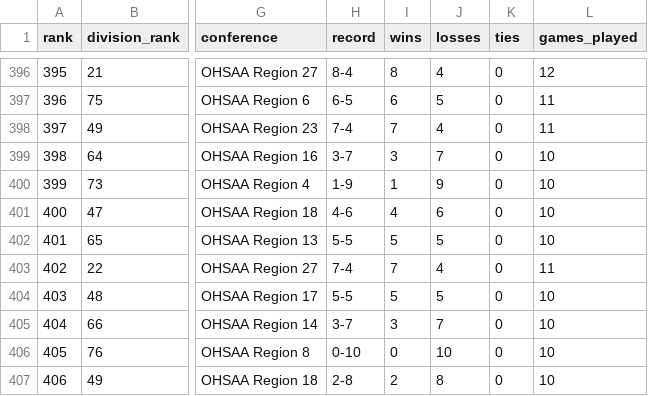
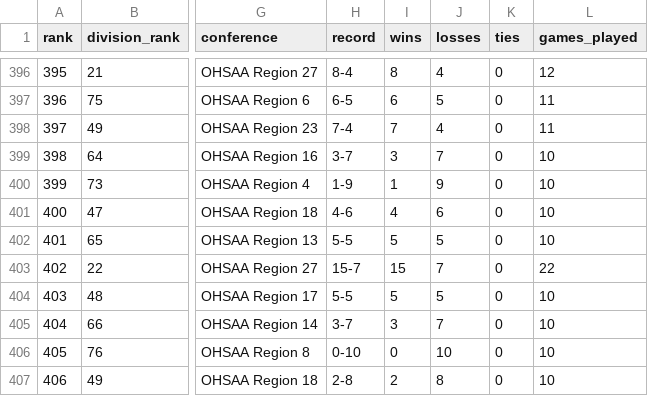
Before and after one commit to Stratagem-Scout/stratagem-scout-site, a CSV file: data/stratagem_oh_2026_ratings.csv, drawn as a sheet; only a part is shown, gaps mark what is left out; the diff names each change by its address in the sheet, - before the commit and + after, or states it on an @@ line.

```diff
--- a/data/stratagem_oh_2026_ratings.csv
+++ b/data/stratagem_oh_2026_ratings.csv
-H403 (record): 7-4
+H403 (record): 15-7
-I403 (wins): 7
+I403 (wins): 15
-J403 (losses): 4
+J403 (losses): 7
-L403 (games_played): 11
+L403 (games_played): 22
```
Also changed, not shown: michigan/stratagem_scout_2026_ratings.csv, ohio/stratagem_oh_2026_ratings.csv, 27 other files.
